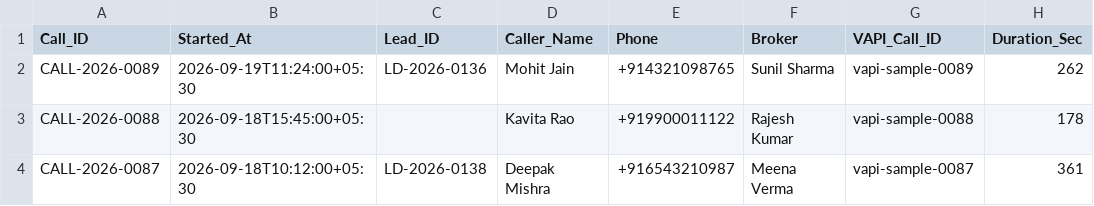
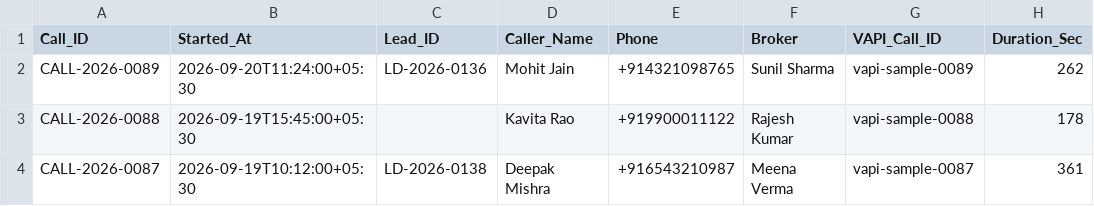
Before and after one commit to jigar-pucho-07/prime-realty-os, a CSV file: app/db/seed/calls.csv, drawn as a sheet; only a part is shown; the diff names each change by its address in the sheet, - before the commit and + after, or states it on an @@ line.

```diff
--- a/app/db/seed/calls.csv
+++ b/app/db/seed/calls.csv
-B2 (Started_At): 2026-09-19T11:24:00+05:30
+B2 (Started_At): 2026-09-20T11:24:00+05:30
-B3 (Started_At): 2026-09-18T15:45:00+05:30
+B3 (Started_At): 2026-09-19T15:45:00+05:30
-B4 (Started_At): 2026-09-18T10:12:00+05:30
+B4 (Started_At): 2026-09-19T10:12:00+05:30
```
Also changed, not shown: app/db/seed/agent_runs.csv, app/db/seed/audit_log.csv, 17 other files.
